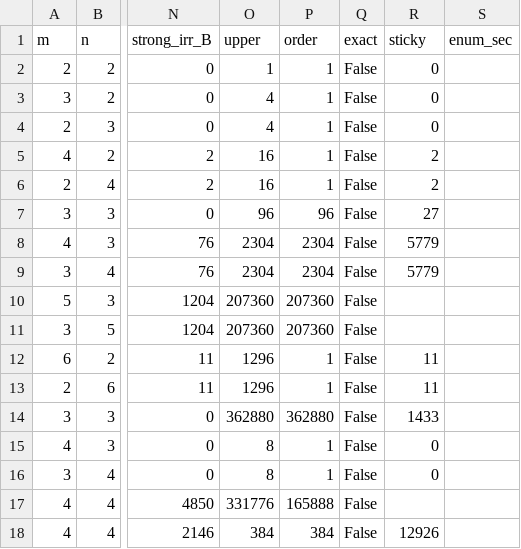
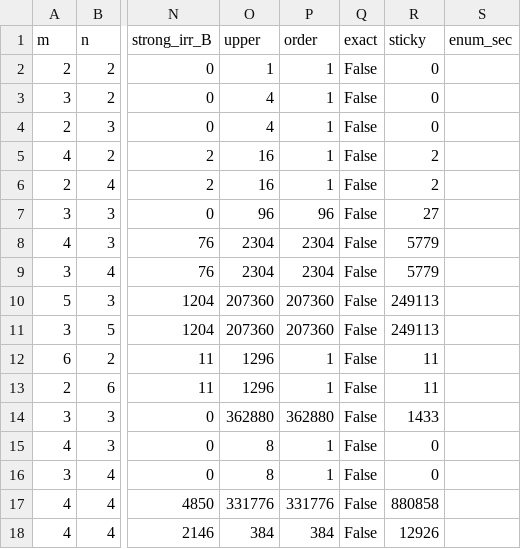
Before and after one commit to Gatennea/GatenneaSlider, a CSV file: experiments/math_repro/sweep_results.csv, drawn as a sheet; only a part is shown, gaps mark what is left out; the diff names each change by its address in the sheet, - before the commit and + after, or states it on an @@ line.

Commit message:
docs(math): 研究现状梳理并入 basin 负结果 + repro_fast -dump/basin O2 + sweep 更新
从 main 工作区合入数学侧改动（三处冲突全取 main 侧：其为超集演进）：

- 研究现状梳理：新增 §5.1 死局吸引盆负结果（猜想「不可解⟺流进死局」
  为假：(4,4,2) 不可解 328 里 319 到不了死局、困 76 个孤立死分量）；
  §6 粘连型全量验证补齐 17/17 尺寸（(5,3,2)/(3,5,2) 249,113 各）；
  问题重述补「部分内容可能过时或错误」备注
- repro_fast.cpp/.exe：-dump <dir> 逐状态落盘（完整着色集 A 重算，
  GTAB 16B 记录 + boards.bin + edges.bin + summary）+ -noedges；
  新增 O2 死局吸引盆反向 BFS 输出
- sweep_results.csv/.md：重跑汇总

```diff
--- a/experiments/math_repro/sweep_results.csv
+++ b/experiments/math_repro/sweep_results.csv
-R10:R11 (sticky): (empty)
+R10:R11 (sticky): 249113
-P17 (order): 165888
+P17 (order): 331776
-R17 (sticky): (empty)
+R17 (sticky): 880858
```
Also changed, not shown: 5 other files.
